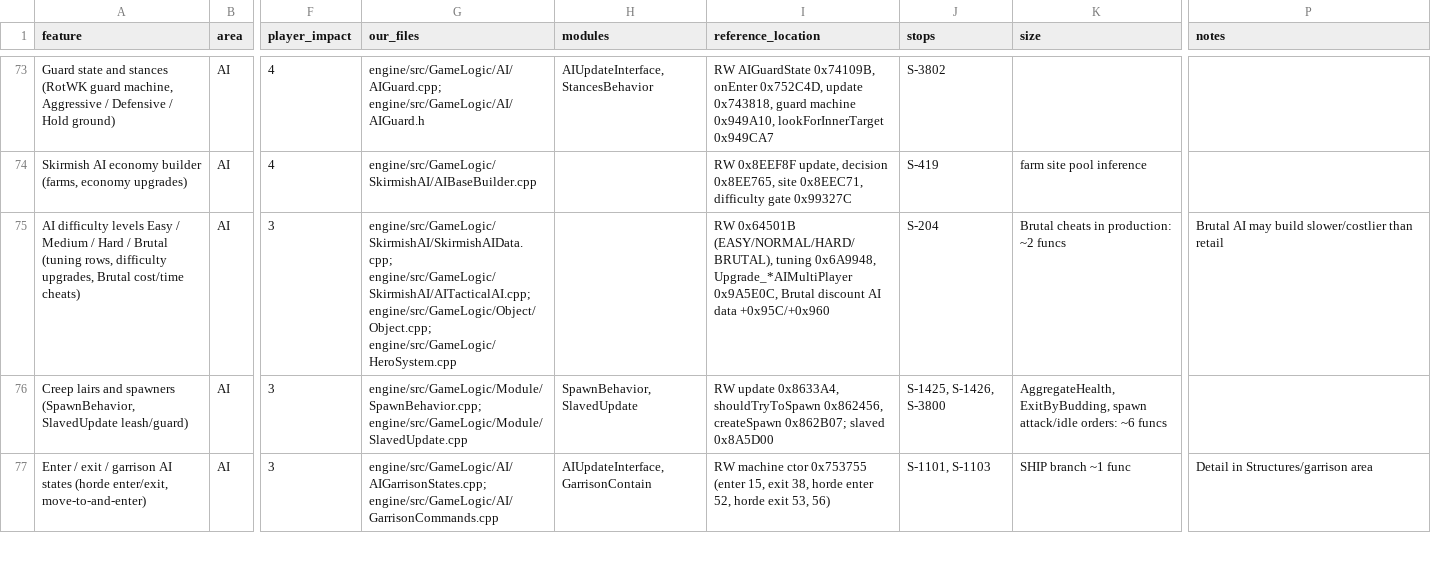
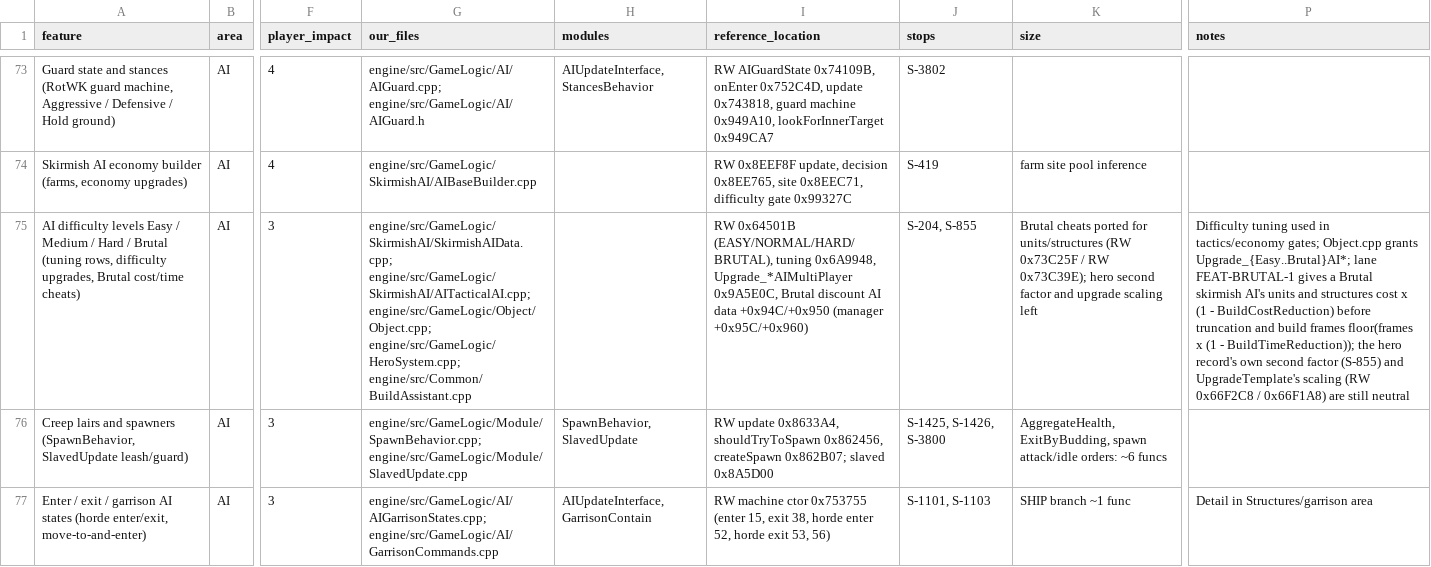
Before and after one commit to Open-BFME/openbfme-godot, a CSV file: docs/feature-map.csv, drawn as a sheet; only a part is shown, gaps mark what is left out; the diff covers the shown part only; the diff names each change by its address in the sheet, - before the commit and + after, or states it on an @@ line.

```diff
--- a/docs/feature-map.csv
+++ b/docs/feature-map.csv
-G75 (our_files): …engine/src/GameLogic/SkirmishAI/AITacticalAI.cpp; engine/src/GameLogic/Object/Object.cpp; engine/src/GameLogic/HeroSystem.cpp
+G75 (our_files): …engine/src/GameLogic/SkirmishAI/AITacticalAI.cpp; engine/src/GameLogic/Object/Object.cpp; engine/src/GameLogic/HeroSystem.cpp; engine/src/Common/BuildAssistant.cpp
-I75 (reference_location): …AI data +0x95C/+0x960
+I75 (reference_location): …AI data +0x94C/+0x950 (manager +0x95C/+0x960)
-J75 (stops): S-204
+J75 (stops): S-204, S-855
-K75 (size): Brutal cheats in production: ~2 funcs
+K75 (size): Brutal cheats ported for units/structures (RW 0x73C25F / RW 0x73C39E); hero second factor and upgrade scaling left
-P75 (notes): Brutal AI may build slower/costlier than retail
+P75 (notes): Difficulty tuning used in tactics/economy gates; Object.cpp grants Upgrade_{Easy..Brutal}AI*; lane FEAT-BRUTAL-1 gives a Brutal skirmish AI's units and structures cost x (1 - BuildCostReduction) before truncation and build frames floor(frames x (1 - BuildTimeReduction)); the hero record's own second factor (S-855) and UpgradeTemplate's scaling (RW 0x66F2C8 / 0x66F1A8) are still neutral
```
Also changed, not shown: 1 edited cell elsewhere in this file, 16 other files.
